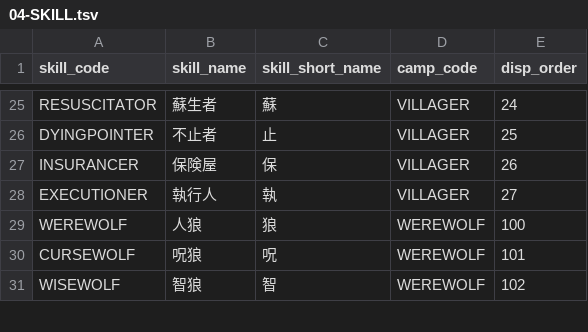
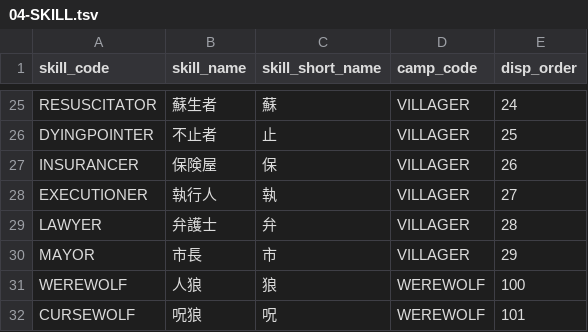
Before and after one commit to h-orito/wolf-mansion, a TSV file: dbflute_wolf_mansiondb/playsql/data/common/tsv/UTF-8/04-SKILL.tsv, drawn as a sheet; only a part is shown, gaps mark what is left out; the shorter side is filled out with more unchanged rows; the diff names each change by its address in the sheet, - before the commit and + after, or states it on an @@ line.

```diff
--- a/dbflute_wolf_mansiondb/playsql/data/common/tsv/UTF-8/04-SKILL.tsv
+++ b/dbflute_wolf_mansiondb/playsql/data/common/tsv/UTF-8/04-SKILL.tsv
+row 29: LAWYER | 弁護士 | 弁 | VILLAGER | 28
+row 30: MAYOR | 市長 | 市 | VILLAGER | 29
```
Also changed, not shown: 17 other files.
